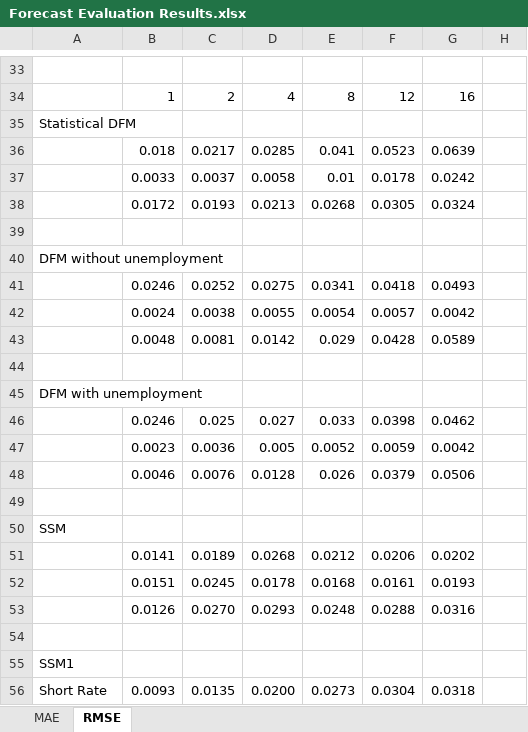
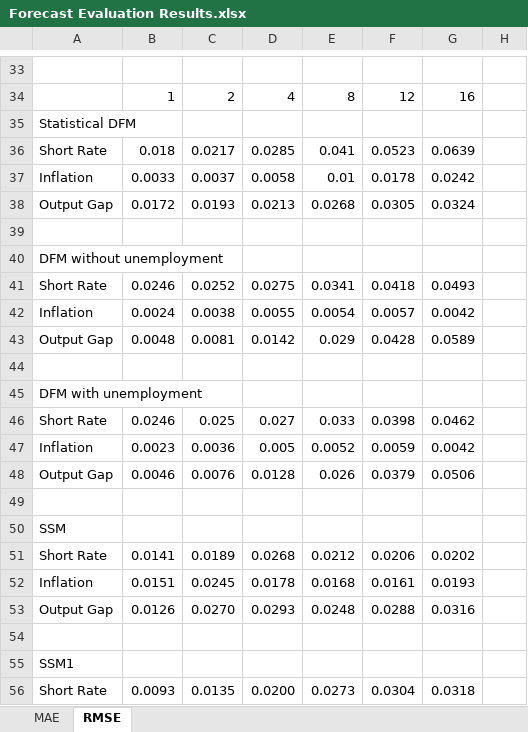
Before and after one commit to tgarutti/financial_case_studies, an Excel workbook: Results/Forecast Evaluation Results.xlsx, sheet RMSE, drawn as a sheet; only a part is shown, gaps mark what is left out; values as stored, in another font and other column widths than the file's, no borders; the diff covers the shown part only; the diff names each change by its address in the sheet, - before the commit and + after, or states it on an @@ line.

```diff
--- a/Results/Forecast Evaluation Results.xlsx (sheet RMSE)
+++ b/Results/Forecast Evaluation Results.xlsx (sheet RMSE)
-A36: (empty)
+A36: Short Rate
-A37: (empty)
+A37: Inflation
-A38: (empty)
+A38: Output Gap
-A41: (empty)
+A41: Short Rate
-A42: (empty)
+A42: Inflation
-A43: (empty)
+A43: Output Gap
-A46: (empty)
+A46: Short Rate
-A47: (empty)
+A47: Inflation
-A48: (empty)
+A48: Output Gap
-A51: (empty)
+A51: Short Rate
-A52: (empty)
+A52: Inflation
-A53: (empty)
+A53: Output Gap
```
Also changed, not shown: 10 added rows, 10 removed rows and 29 edited cells elsewhere in this sheet, sheet MAE, 3 other files.
